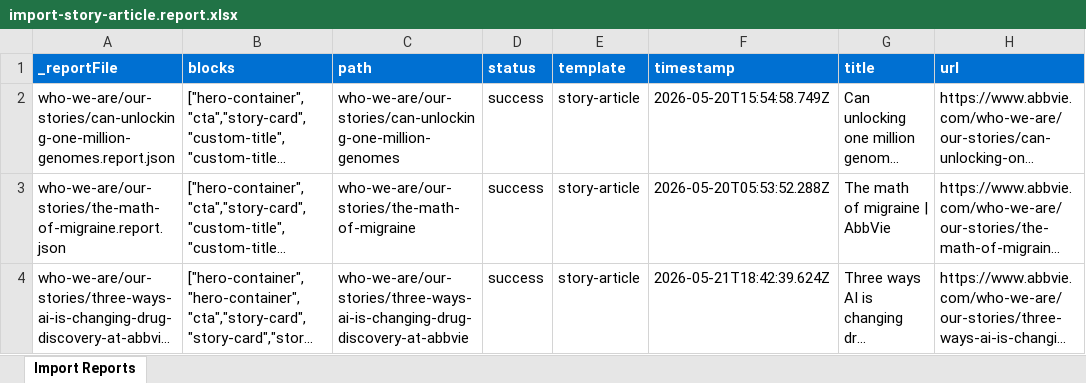
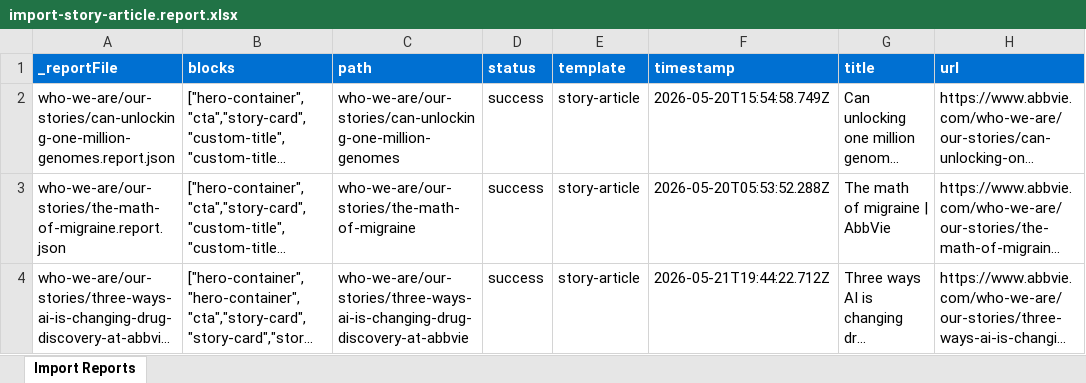
Before and after one commit to prattekkr/migration, an Excel workbook: tools/importer/reports/import-story-article.report.xlsx, sheet Import Reports, drawn as a sheet; long unchanged cells end in …; values as stored, in another font and other column widths than the file's, no borders; the diff names each change by its address in the sheet, - before the commit and + after, or states it on an @@ line.

Commit message:
Update importer
Automated migration updates generated by Experience Modernization Agent.

Changed files (15):
- tools/importer/MIGRATION_PROMPT.md
- tools/importer/RULES.md
- tools/importer/SKILLS.md
- tools/importer/class-mapping.json
- tools/importer/import-story-article.bundle.js
- tools/importer/parsers/accordion.js
- tools/importer/parsers/carousel.js
- tools/importer/parsers/custom-image.js
- tools/importer/parsers/hero-container.js
- tools/importer/parsers/quote.js
- tools/importer/parsers/separator.js
- tools/importer/parsers/text-container.js
- tools/importer/post-process-variants.js
- tools/importer/reports/import-story-article.report.xlsx
- tools/importer/reports/who-we-are/our-stories/three-ways-ai-is-changing-drug-discovery-at-abbvie.report.json

```diff
--- a/tools/importer/reports/import-story-article.report.xlsx (sheet Import Reports)
+++ b/tools/importer/reports/import-story-article.report.xlsx (sheet Import Reports)
-F4 (timestamp): 2026-05-21T18:42:39.624Z
+F4 (timestamp): 2026-05-21T19:44:22.712Z
```
Also changed, not shown: 14 other files.
